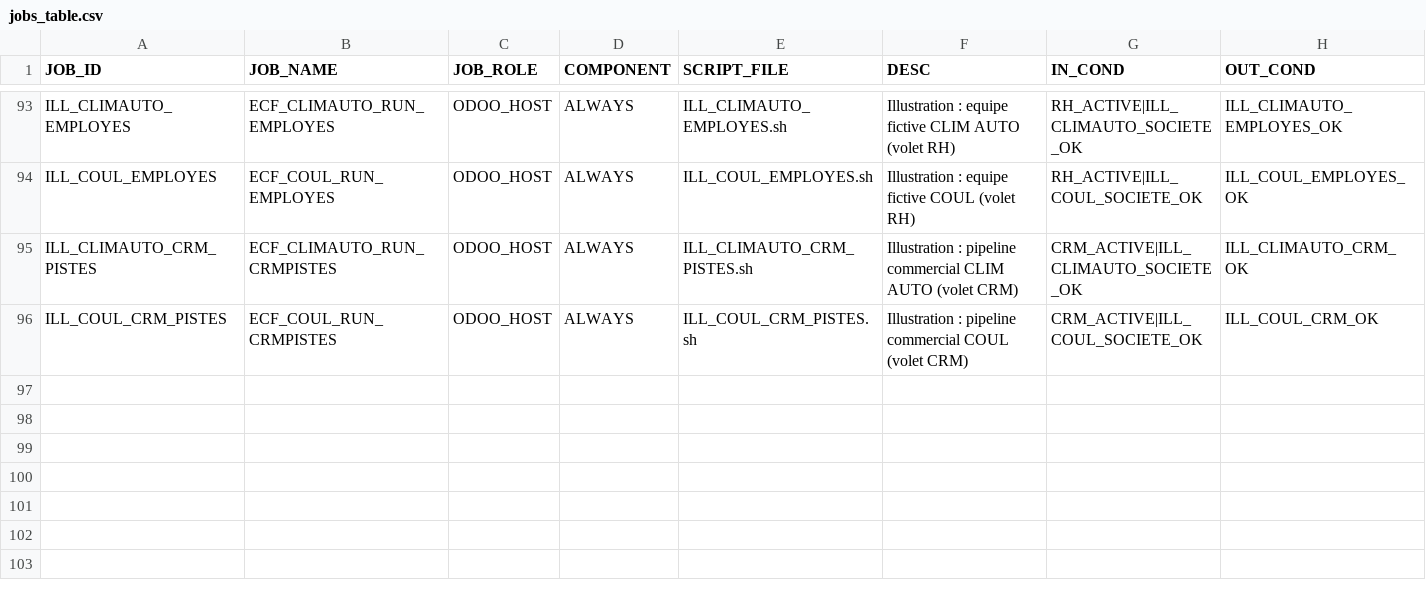
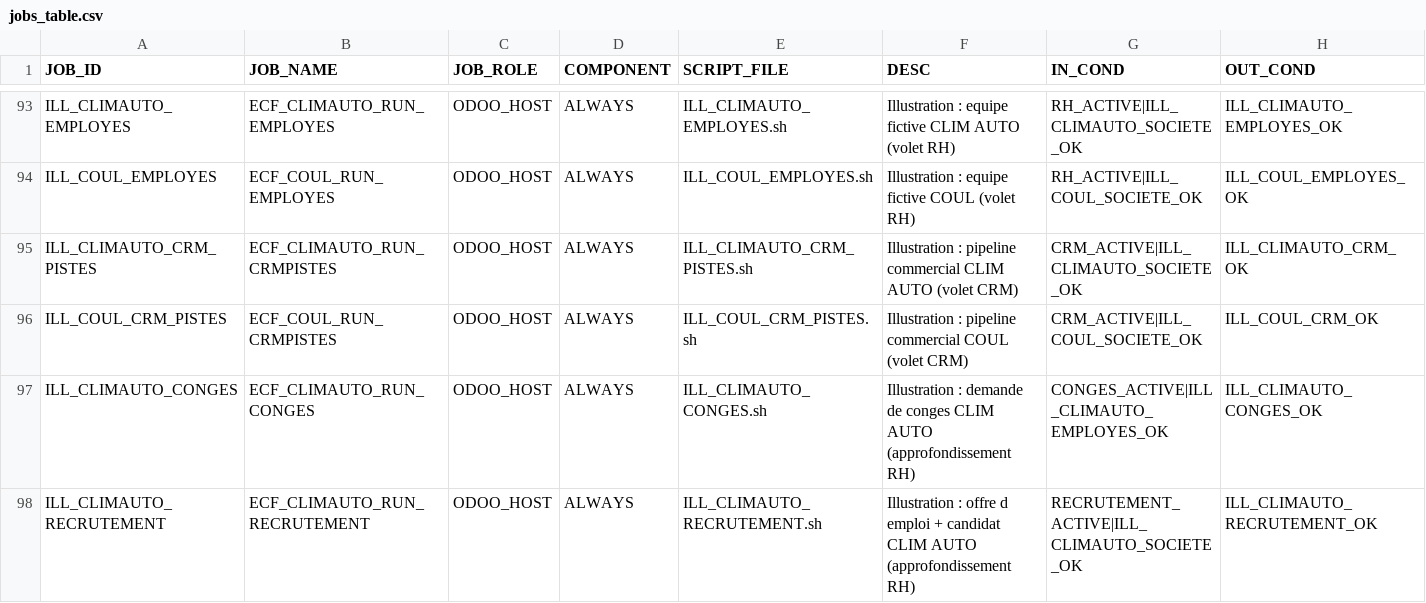
Before and after one commit to ykeupssi123-ship-it/ECF, a CSV file: jobs_table.csv, drawn as a sheet; only a part is shown, gaps mark what is left out; the diff names each change by its address in the sheet, - before the commit and + after, or states it on an @@ line.

Commit message:
Illustrations RH complementaires CLIM AUTO : demande de conges + recrutement (offre+candidat), verifiees en base

```diff
--- a/jobs_table.csv
+++ b/jobs_table.csv
+row 97: ILL_CLIMAUTO_CONGES | ECF_CLIMAUTO_RUN_CONGES | ODOO_HOST | ALWAYS | ILL_CLIMAUTO_CONGES.sh | Illustration : demande de conges CLIM AUTO (approfondissement RH) | CONGES_ACTIVE|ILL_CLIMAUTO_EMPLOYES_OK | ILL_CLIMAUTO_CONGES_OK
+row 98: ILL_CLIMAUTO_RECRUTEMENT | ECF_CLIMAUTO_RUN_RECRUTEMENT | ODOO_HOST | ALWAYS | ILL_CLIMAUTO_RECRUTEMENT.sh | Illustration : offre d emploi + candidat CLIM AUTO (approfondissement RH) | RECRUTEMENT_ACTIVE|ILL_CLIMAUTO_SOCIETE_OK | ILL_CLIMAUTO_RECRUTEMENT_OK
```
Also changed, not shown: 3 other files.
